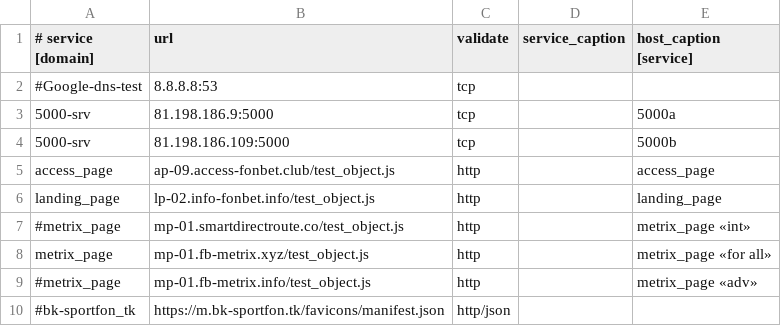
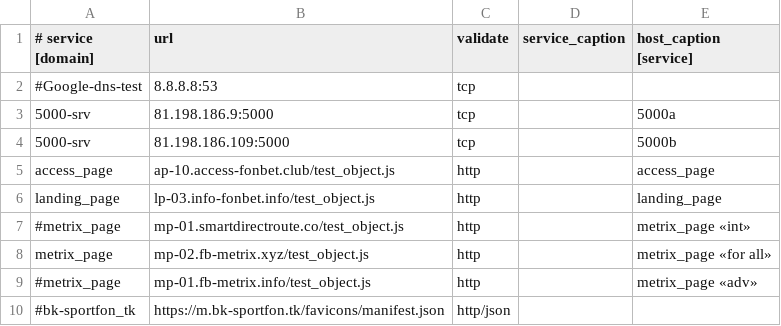
Before and after one commit to fbcloudstuff/apps, a CSV file: ban-monitoring/4hsoft_ban_monitoring.csv, drawn as a sheet; only a part is shown.

Commit message:
update ban-monitoring.csv

```diff
--- a/ban-monitoring/4hsoft_ban_monitoring.csv
+++ b/ban-monitoring/4hsoft_ban_monitoring.csv
@@ -4,6 +4,6 @@
 5000-srv;81.198.186.109:5000;tcp;;5000b
-access_page;ap-09.access-fonbet.club/test_object.js;http;;access_page
-landing_page;lp-02.info-fonbet.info/test_object.js;http;;landing_page
+access_page;ap-10.access-fonbet.club/test_object.js;http;;access_page
+landing_page;lp-03.info-fonbet.info/test_object.js;http;;landing_page
 #metrix_page;mp-01.smartdirectroute.co/test_object.js;http;;metrix_page «int»
-metrix_page;mp-01.fb-metrix.xyz/test_object.js;http;;metrix_page «for all»
+metrix_page;mp-02.fb-metrix.xyz/test_object.js;http;;metrix_page «for all»
 #metrix_page;mp-01.fb-metrix.info/test_object.js;http;;metrix_page «adv»
```
